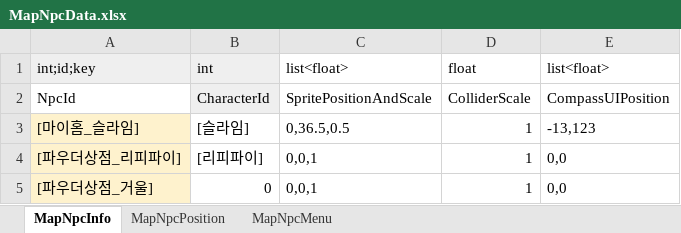
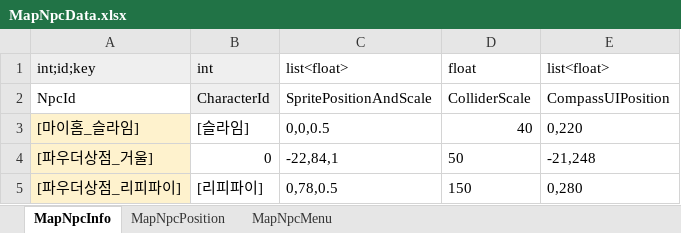
Before and after one commit to Lunaria-Project/lunaria-data, an Excel workbook: excel/MapNpcData.xlsx, sheet MapNpcInfo, drawn as a sheet; values as stored, in another font and other column widths than the file's, no borders; removed rows and columns are numbered as before the commit, all else as after; the diff names each change by its address in the sheet, - before the commit and + after, or states it on an @@ line.

Commit message:
[Map] npc 데이터 수정

```diff
--- a/excel/MapNpcData.xlsx (sheet MapNpcInfo)
+++ b/excel/MapNpcData.xlsx (sheet MapNpcInfo)
-C3 (list<float>): 0,36.5,0.5
+C3 (list<float>): 0,0,0.5
-D3 (float): 1
+D3 (float): 40
-E3 (list<float>): -13,123
+E3 (list<float>): 0,220
+row 4: [파우더상점_거울] | 0 | -22,84,1 | 50 | -21,248
-C5 (list<float>): 0,0,1
+C5 (list<float>): 0,78,0.5
-D5 (float): 1
+D5 (float): 150
-E5 (list<float>): 0,0
+E5 (list<float>): 0,280
-row 5: [파우더상점_거울] | 0 | 0,0,1 | 1 | 0,0
```
Also changed, not shown: sheet MapNpcPosition.
